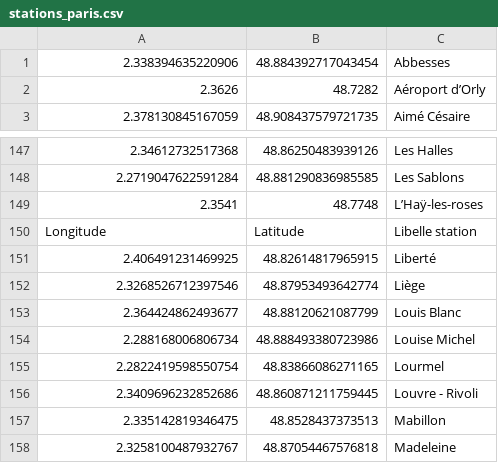
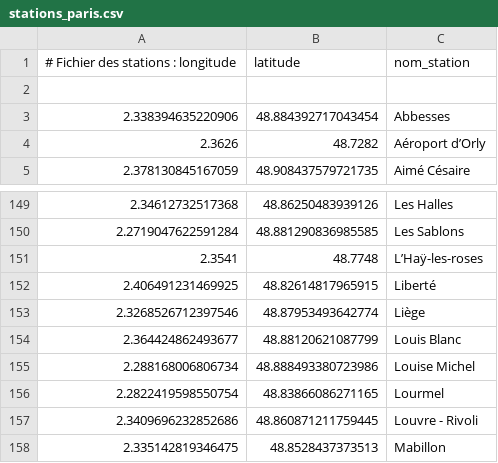
Before and after one commit to eagleigje/implementation_metro, a CSV file: stations_paris.csv, drawn as a sheet; only a part is shown, gaps mark what is left out; the shorter side is filled out with more unchanged rows.

Commit message:
Correction du fichier et ajout en-tête

```diff
--- a/stations_paris.csv
+++ b/stations_paris.csv
@@ -1 +1,3 @@
+# Fichier des stations : longitude;latitude;nom_station
+
 2.338394635220906;48.884392717043454;Abbesses
@@ -149,3 +151,2 @@
 2.3541;48.7748;L’Haÿ-les-roses
-Longitude;Latitude;Libelle station
 2.406491231469925;48.82614817965915;Liberté
```
